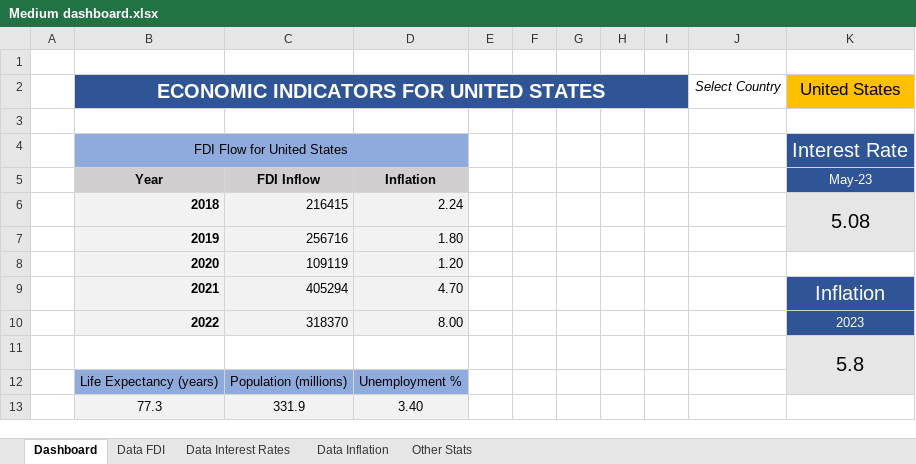
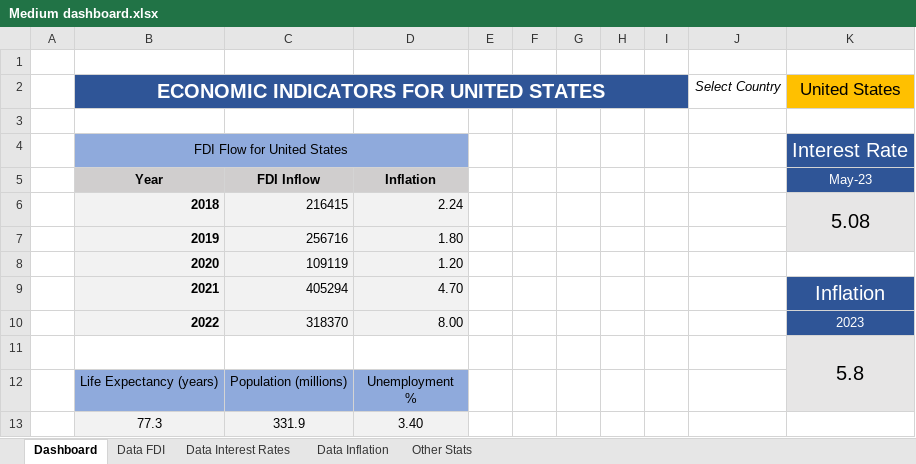
Before and after one commit to rdogadin/excel-dashboard-indicators, an Excel workbook: Medium dashboard.xlsx, sheet Dashboard, drawn as a sheet; values as stored, in another font and other column widths than the file's, no borders; charts and pictures not drawn; ↵ is a line break in a cell; the diff names each change by its address in the sheet, - before the commit and + after, or states it on an @@ line.

Commit message:
minor changes to formatting

```diff
--- a/Medium dashboard.xlsx (sheet Dashboard)
+++ b/Medium dashboard.xlsx (sheet Dashboard)
-D12: Unemployment %
+D12: Unemployment ↵ %
```
Also changed, not shown: charts or pictures.
